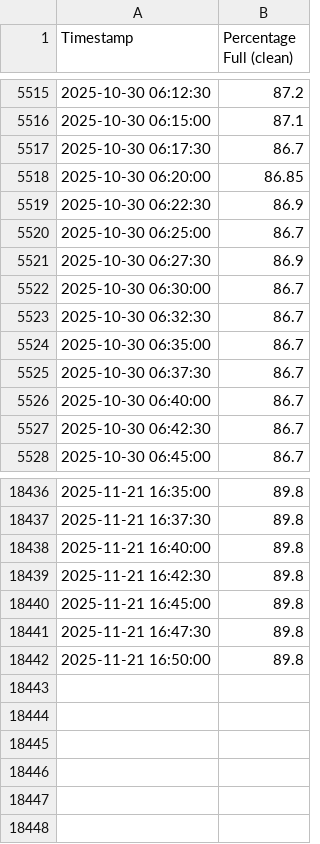
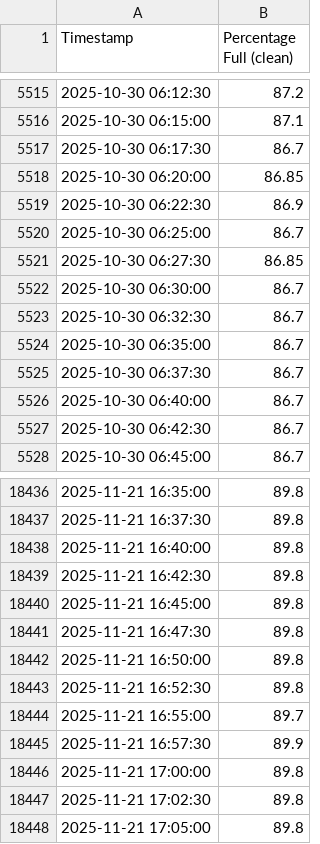
Before and after one commit to gabe1boon/SpainBrainWeb, a CSV file: data/processed/water_tank_clean.csv, drawn as a sheet; only a part is shown, gaps mark what is left out.

```diff
--- a/data/processed/water_tank_clean.csv
+++ b/data/processed/water_tank_clean.csv
@@ -5520,3 +5520,3 @@ Timestamp,Percentage Full (clean)
 2025-10-30 06:25:00,86.7
-2025-10-30 06:27:30,86.9
+2025-10-30 06:27:30,86.85
 2025-10-30 06:30:00,86.7
@@ -18442 +18442,7 @@ Timestamp,Percentage Full (clean)
 2025-11-21 16:50:00,89.8
+2025-11-21 16:52:30,89.8
+2025-11-21 16:55:00,89.7
+2025-11-21 16:57:30,89.9
+2025-11-21 17:00:00,89.8
+2025-11-21 17:02:30,89.8
+2025-11-21 17:05:00,89.8
```
Also changed, not shown: data/processed/water_tank_segment_stats.csv, 5 other files.
